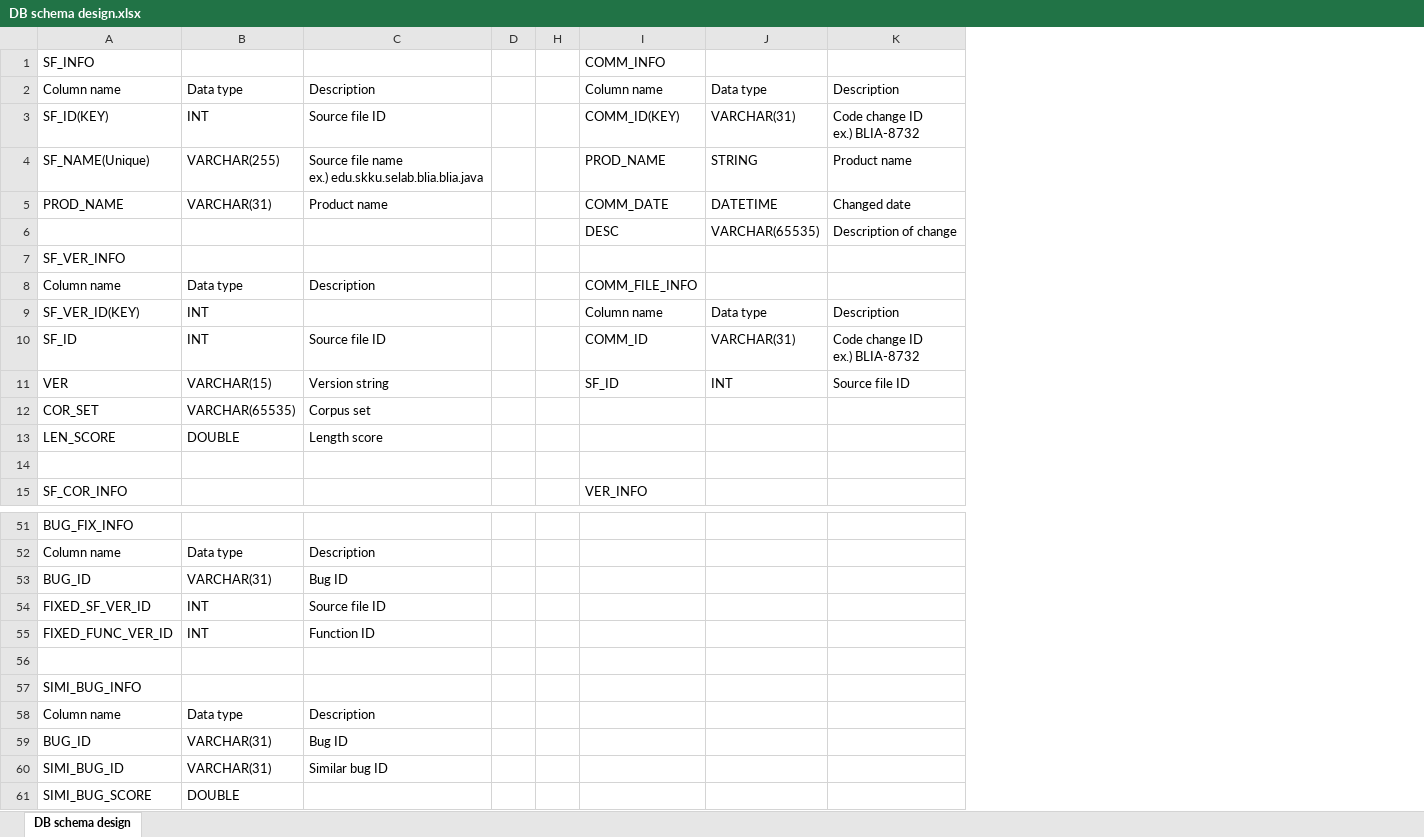
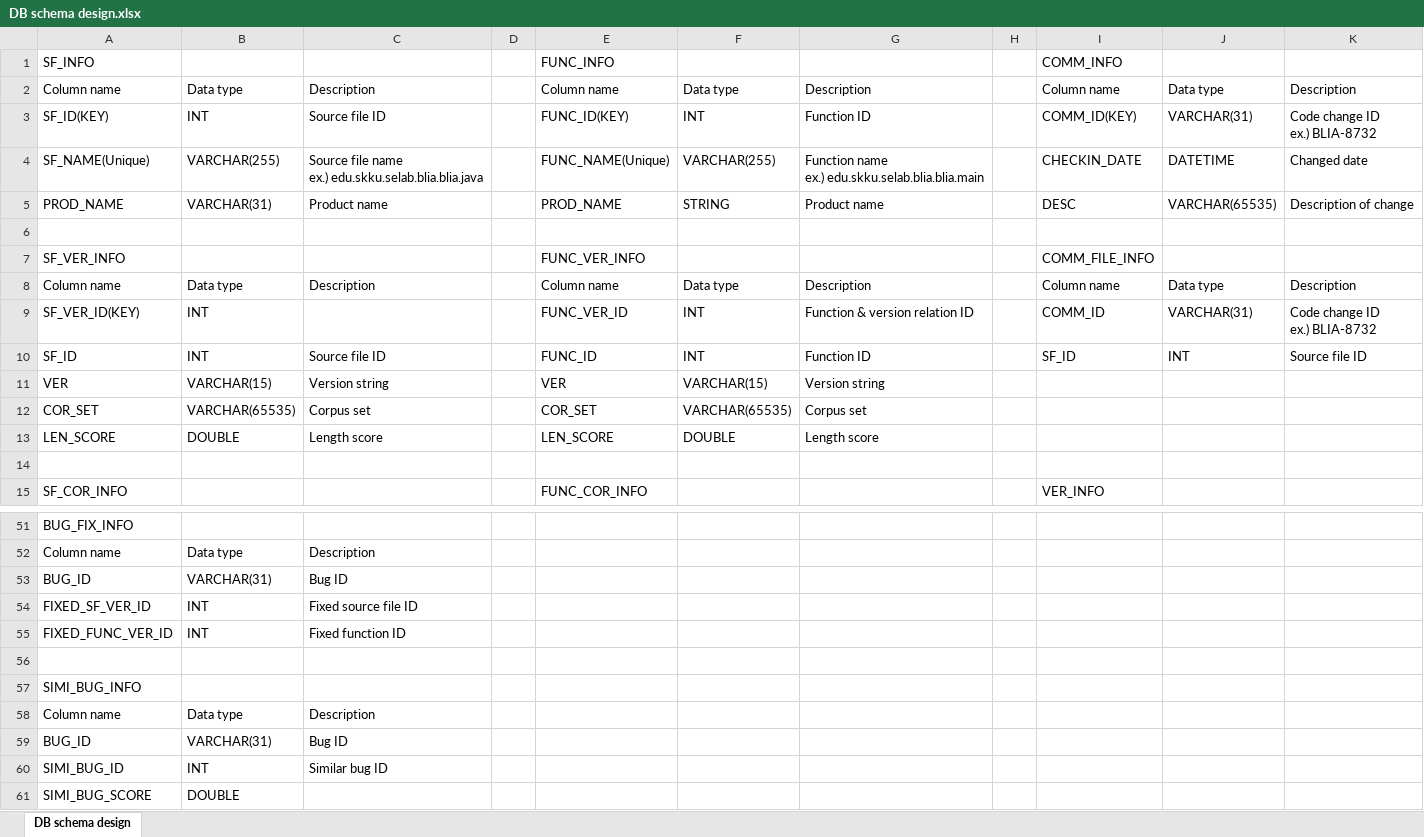
Before and after one commit to klausyoum/BLIA, an Excel workbook: doc/DB schema design.xlsx, sheet DB schema design, drawn as a sheet; only a part is shown, gaps mark what is left out; values as stored, in another font and other column widths than the file's, no cell formats; ↵ is a line break in a cell; the diff covers the shown part only; the diff names each change by its address in the sheet, - before the commit and + after, or states it on an @@ line.

```diff
--- a/doc/DB schema design.xlsx (sheet DB schema design)
+++ b/doc/DB schema design.xlsx (sheet DB schema design)
@@ column E unhidden, rows 1-15: FUNC_INFO | Column name | FUNC_ID(KEY) | FUNC_NAME(Unique) | PROD_NAME |  | FUNC_VER_INFO | Column name | FUNC_VER_ID | FUNC_ID | VER | COR_SET | LEN_SCORE |  | FUNC_COR_INFO @@
@@ column F unhidden, rows 2-13: Data type | INT | VARCHAR(255) | STRING |  |  | Data type | INT | INT | VARCHAR(15) | VARCHAR(65535) | DOUBLE @@
@@ column G unhidden, rows 2-13: Description | Function ID | Function name ↵ ex.) edu.skku.selab.blia.blia.main | Product name |  |  | Description | Function & version relation ID | Function ID | Version string | Corpus set | Length score @@
-I4: PROD_NAME
+I4: CHECKIN_DATE
-J4: STRING
+J4: DATETIME
-K4: Product name
+K4: Changed date
-I5: COMM_DATE
+I5: DESC
-J5: DATETIME
+J5: VARCHAR(65535)
-K5: Changed date
+K5: Description of change
-row 6:  |  |  |  |  | DESC | VARCHAR(65535) | Description of change
+row 6: (empty)
-I7: (empty)
+I7: COMM_FILE_INFO
-I8: COMM_FILE_INFO
+I8: Column name
-J8: (empty)
+J8: Data type
-K8: (empty)
+K8: Description
-I9: Column name
+I9: COMM_ID
-J9: Data type
+J9: VARCHAR(31)
-K9: Description
+K9: Code change ID ↵ ex.) BLIA-8732
-I10: COMM_ID
+I10: SF_ID
-J10: VARCHAR(31)
+J10: INT
-K10: Code change ID ↵ ex.) BLIA-8732
+K10: Source file ID
-I11: SF_ID
+I11: (empty)
-J11: INT
+J11: (empty)
-K11: Source file ID
+K11: (empty)
-C54: Source file ID
+C54: Fixed source file ID
-C55: Function ID
+C55: Fixed function ID
-B60: VARCHAR(31)
+B60: INT
```
Also changed, not shown: 1 added row, 1 removed row and 22 edited cells elsewhere in this sheet, cell formats, 1 other file.
